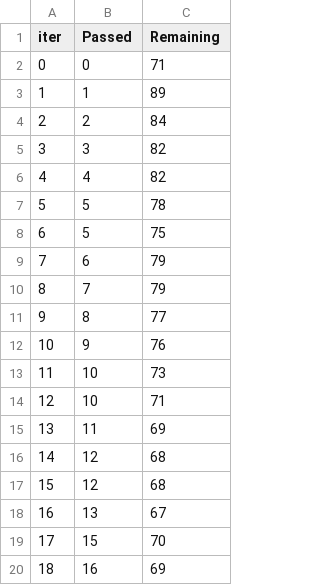
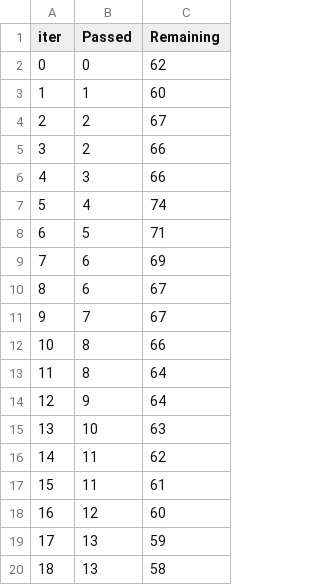
Before and after one commit to li147852xu/tabular-agent, a TSV file: catboost_info/time_left.tsv, drawn as a sheet; only a part is shown; the diff covers the shown part only.

```diff
--- a/catboost_info/time_left.tsv
+++ b/catboost_info/time_left.tsv
@@ -1,20 +1,20 @@
 iter	Passed	Remaining
-0	0	71
-1	1	89
-2	2	84
-3	3	82
-4	4	82
-5	5	78
-6	5	75
-7	6	79
-8	7	79
-9	8	77
-10	9	76
-11	10	73
-12	10	71
-13	11	69
-14	12	68
-15	12	68
-16	13	67
-17	15	70
-18	16	69
+0	0	62
+1	1	60
+2	2	67
+3	2	66
+4	3	66
+5	4	74
+6	5	71
+7	6	69
+8	6	67
+9	7	67
+10	8	66
+11	8	64
+12	9	64
+13	10	63
+14	11	62
+15	11	61
+16	12	60
+17	13	59
+18	13	58
```
Also changed, not shown: 158 edited cells elsewhere in this file, 7 other files.
